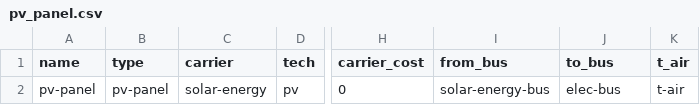
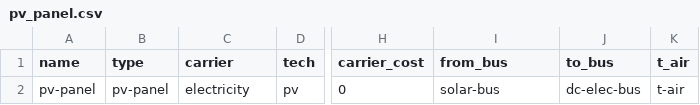
Before and after one commit to rl-institut/WEFEConfigurator, a CSV file: component_library/data/elements/pv_panel.csv, drawn as a sheet; only a part is shown, gaps mark what is left out; the diff names each change by its address in the sheet, - before the commit and + after, or states it on an @@ line.

```diff
--- a/component_library/data/elements/pv_panel.csv
+++ b/component_library/data/elements/pv_panel.csv
-C2 (carrier): solar-energy
+C2 (carrier): electricity
-I2 (from_bus): solar-energy-bus
+I2 (from_bus): solar-bus
-J2 (to_bus): elec-bus
+J2 (to_bus): dc-elec-bus
```
Also changed, not shown: component_library/data/elements/storage.csv, 18 other files.
